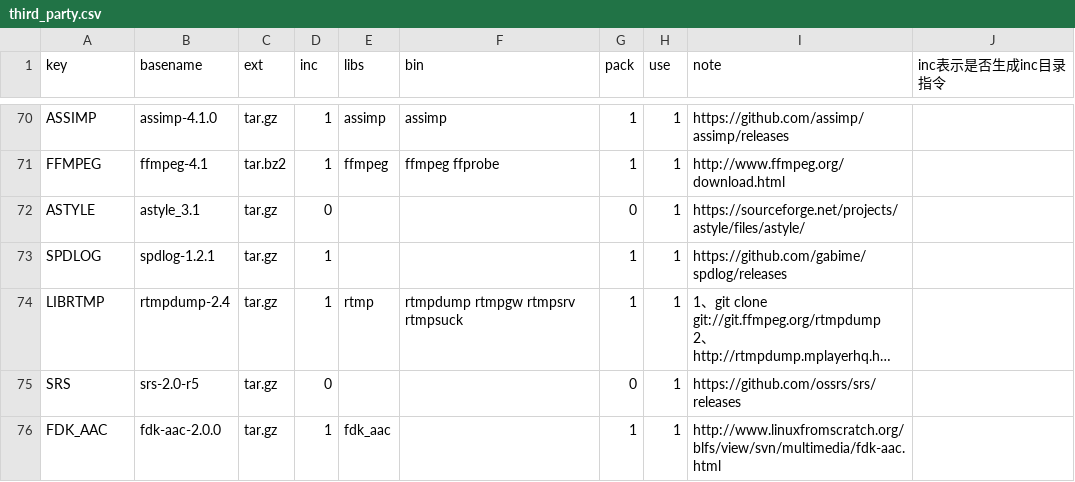
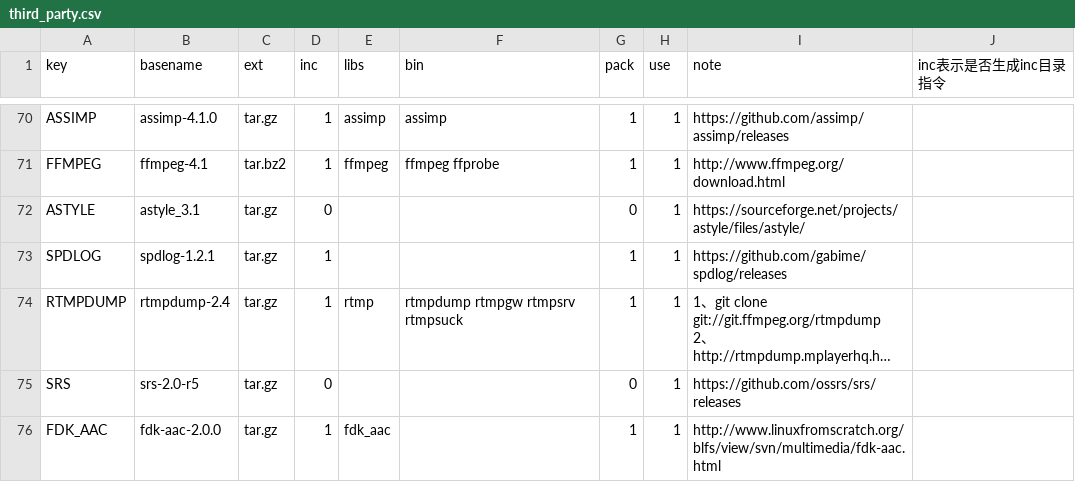
Before and after one commit to Confucius-Mencius/third_party2, a CSV file: conf/third_party.csv, drawn as a sheet; only a part is shown, gaps mark what is left out; long unchanged cells end in …; the diff names each change by its address in the sheet, - before the commit and + after, or states it on an @@ line.

Commit message:
build rtmpdump依赖openssl和zlib

```diff
--- a/conf/third_party.csv
+++ b/conf/third_party.csv
-A74 (key): LIBRTMP
+A74 (key): RTMPDUMP
```
Also changed, not shown: 6 other files.
